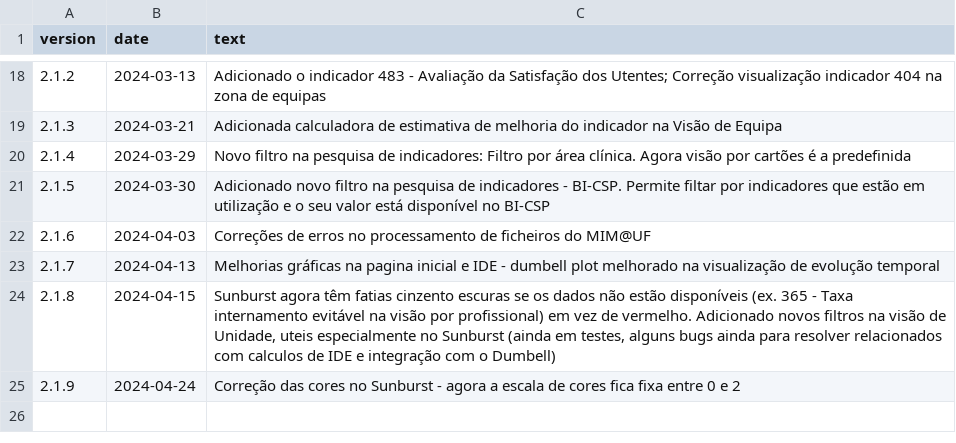
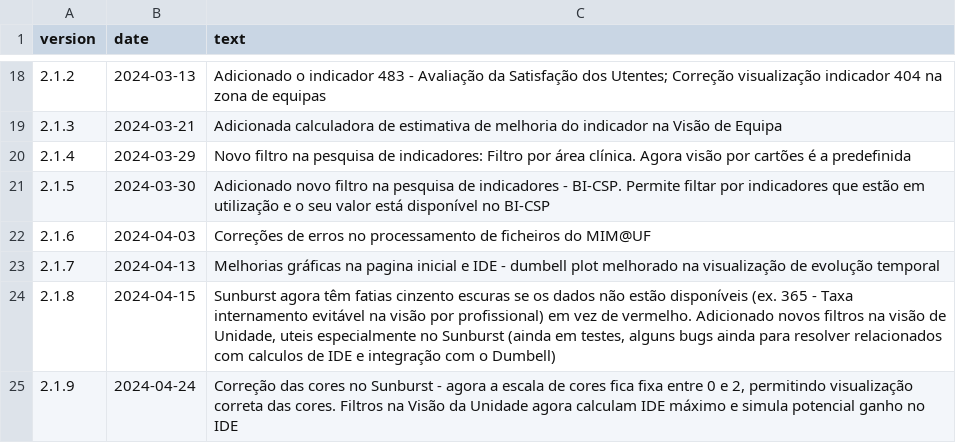
Before and after one commit to DiogoCarapito/mgfhub, a CSV file: content/changelog.csv, drawn as a sheet; only a part is shown, gaps mark what is left out.

Commit message:
calculos com filtros do IDE e potencias ganhos introduzidos na vista de Unidade, IDE

```diff
--- a/content/changelog.csv
+++ b/content/changelog.csv
@@ -24,2 +24,2 @@ version,date,text
 2.1.8,2024-04-15,"Sunburst agora têm fatias cinzento escuras se os dados não estão disponíveis (ex. 365 - Taxa internamento evitável na visão por profissional) em vez de vermelho. Adicionado novos filtros na visão de Unidade, uteis especialmente no Sunburst (ainda em testes, alguns bugs ainda para resolver relacionados com calculos de IDE e integração com o Dumbell)"
-2.1.9,2024-04-24,"Correção das cores no Sunburst - agora a escala de cores fica fixa entre 0 e 2"
+2.1.9,2024-04-24,"Correção das cores no Sunburst - agora a escala de cores fica fixa entre 0 e 2, permitindo visualização correta das cores. Filtros na Visão da Unidade agora calculam IDE máximo e simula potencial ganho no IDE"
```
Also changed, not shown: 3 other files.
